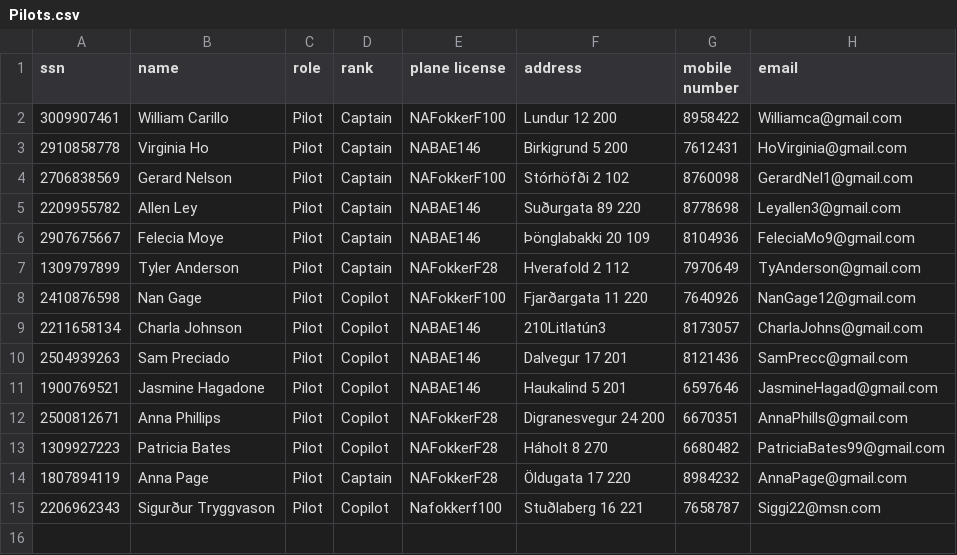
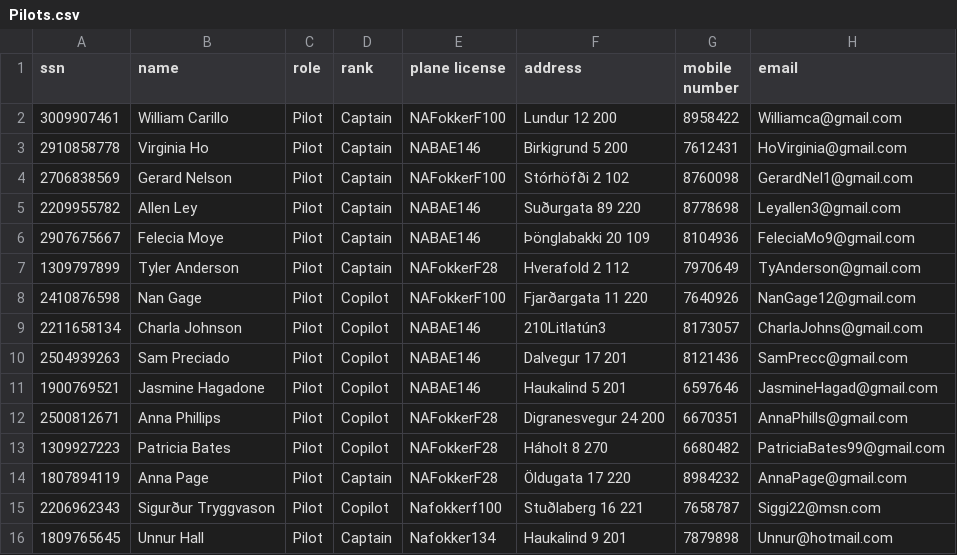
Before and after one commit to harpasteingrims/Dagbok, a CSV file: csv_files/Pilots.csv, drawn as a sheet; the diff names each change by its address in the sheet, - before the commit and + after, or states it on an @@ line.

```diff
--- a/csv_files/Pilots.csv
+++ b/csv_files/Pilots.csv
+row 16: 1809765645 | Unnur Hall | Pilot | Captain | Nafokker134 | Haukalind 9 201 | 7879898 | Unnur@hotmail.com
```
Also changed, not shown: csv_files/CabinCrew.csv, 3 other files.
